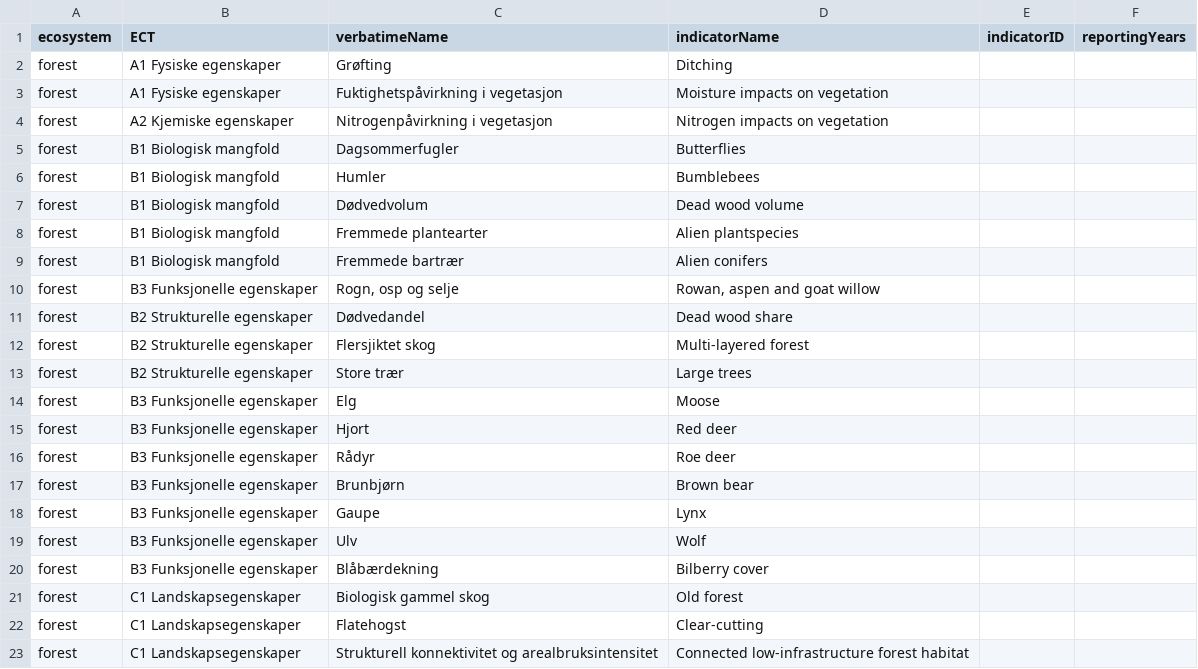
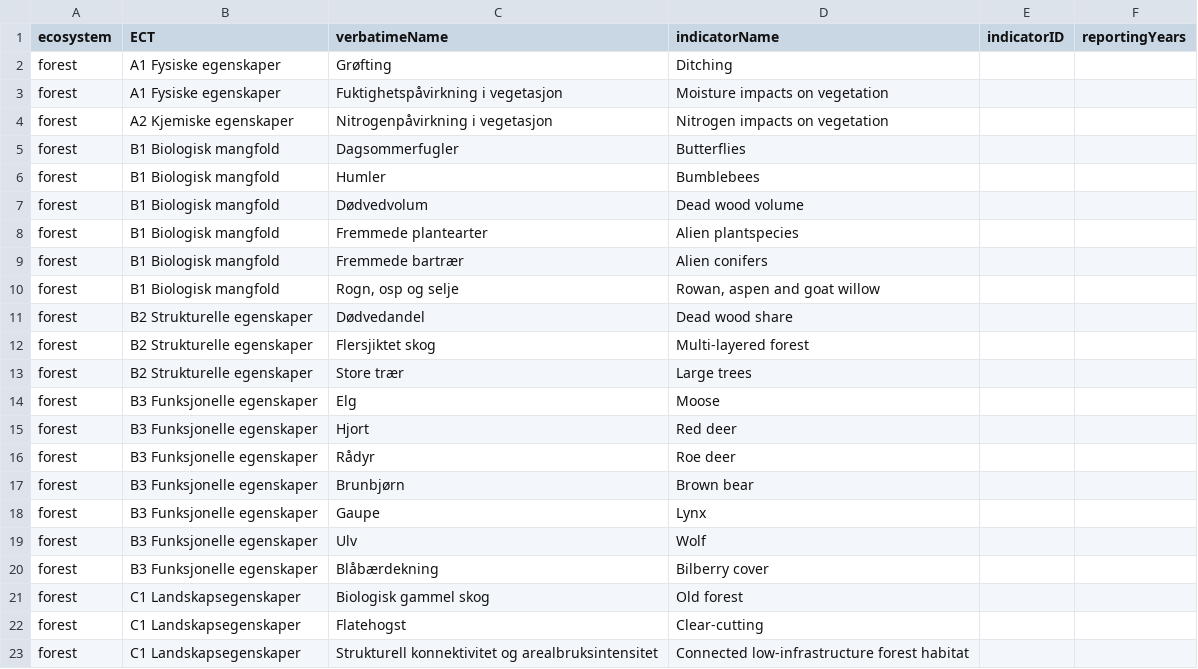
Before and after one commit to NINAnor/ecRxiv, a CSV file: data/indicators_2026.csv, drawn as a sheet.

Commit message:
fix: move ROSE to ECT class B1

```diff
--- a/data/indicators_2026.csv
+++ b/data/indicators_2026.csv
@@ -9,3 +9,3 @@ forest,B1 Biologisk mangfold ,Fremmede plantearter  ,Alien plantspecies,,
 forest,B1 Biologisk mangfold ,Fremmede bartrær,Alien conifers,,
-forest,B3 Funksjonelle egenskaper ,"Rogn, osp og selje ","Rowan, aspen and goat willow",,
+forest,B1 Biologisk mangfold ,"Rogn, osp og selje ","Rowan, aspen and goat willow",,
 forest,B2 Strukturelle egenskaper ,Dødvedandel,Dead wood share,,
```
